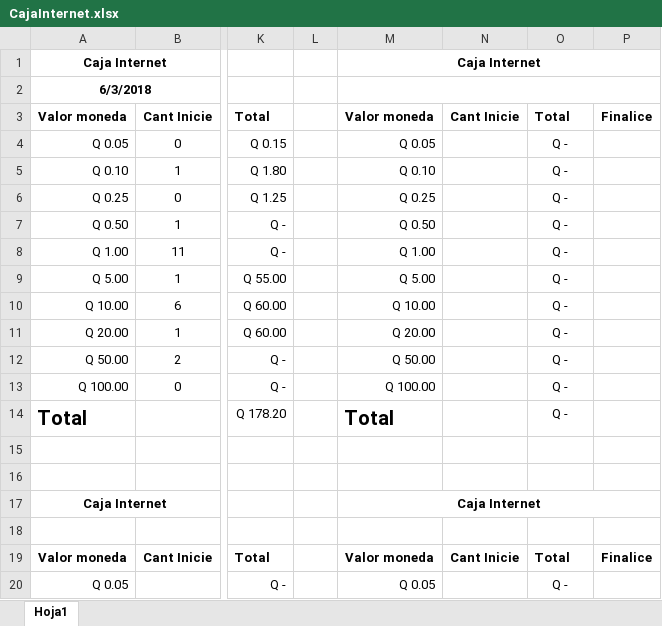
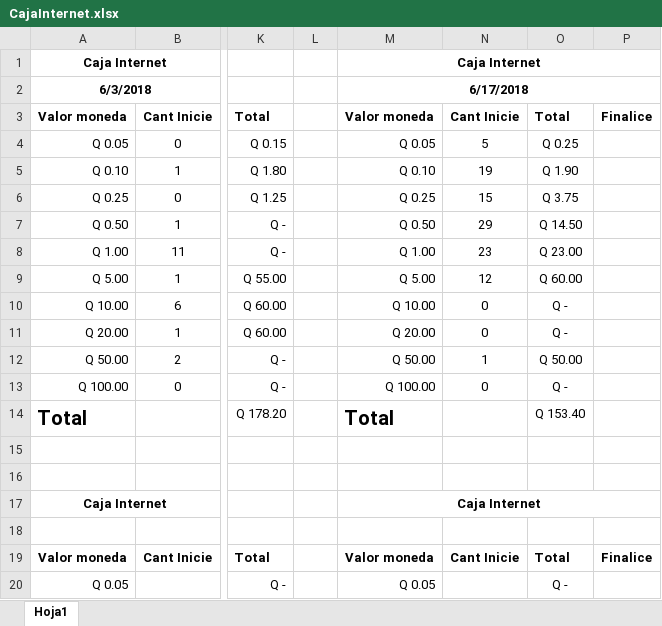
Before and after one commit to Sonriss21/Caja_Internet, an Excel workbook: CajaInternet.xlsx, sheet Hoja1, drawn as a sheet; only a part is shown, gaps mark what is left out; values as stored, in another font and other column widths than the file's, no borders; the diff names each change by its address in the sheet, - before the commit and + after, or states it on an @@ line.

Commit message:
2 commit

```diff
--- a/CajaInternet.xlsx (sheet Hoja1)
+++ b/CajaInternet.xlsx (sheet Hoja1)
-M2: (empty)
+M2: 6/17/2018
-N4: (empty)
+N4: 5
-O4: Q -
+O4: Q 0.25
-N5: (empty)
+N5: 19
-O5: Q -
+O5: Q 1.90
-N6: (empty)
+N6: 15
-O6: Q -
+O6: Q 3.75
-N7: (empty)
+N7: 29
-O7: Q -
+O7: Q 14.50
-N8: (empty)
+N8: 23
-O8: Q -
+O8: Q 23.00
-N9: (empty)
+N9: 12
-O9: Q -
+O9: Q 60.00
-N10:N11: (empty)
+N10:N11: 0
-N12: (empty)
+N12: 1
-O12: Q -
+O12: Q 50.00
-N13: (empty)
+N13: 0
-O14: Q -
+O14: Q 153.40
```
